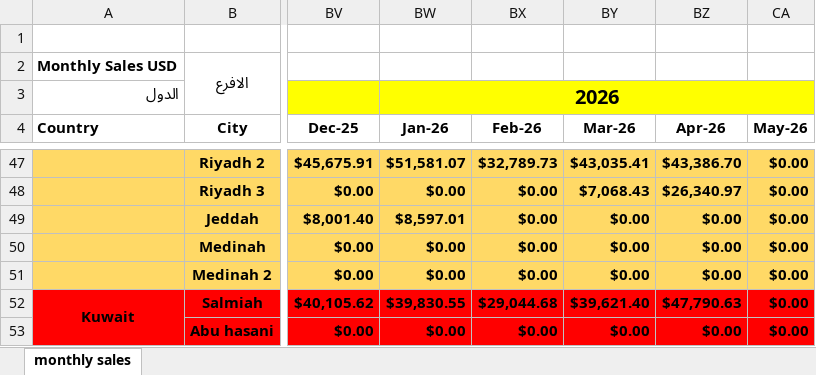
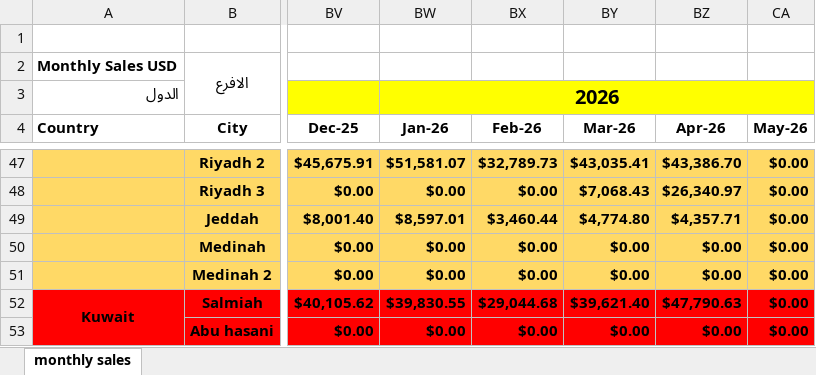
Before and after one commit to fireflyburger/firefly-dashboard, an Excel workbook: sales_data.xlsx.xlsx, sheet monthly sales, drawn as a sheet; only a part is shown, gaps mark what is left out; values as stored, in another font and other column widths than the file's, no borders; the diff names each change by its address in the sheet, - before the commit and + after, or states it on an @@ line.

Commit message:
Add files via upload

```diff
--- a/sales_data.xlsx.xlsx (sheet monthly sales)
+++ b/sales_data.xlsx.xlsx (sheet monthly sales)
-BX49 (Feb-26): $0.00
+BX49 (Feb-26): $3,460.44
-BY49 (Mar-26): $0.00
+BY49 (Mar-26): $4,774.80
-BZ49 (Apr-26): $0.00
+BZ49 (Apr-26): $4,357.71
```
